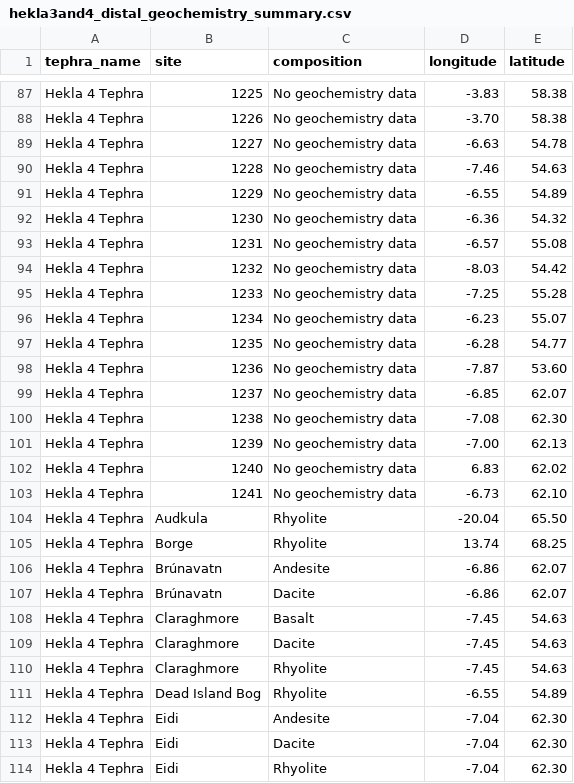
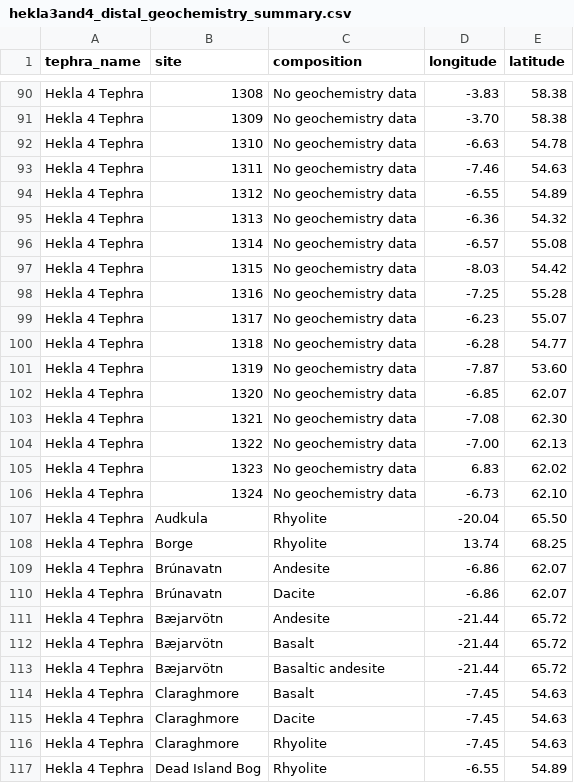
Before and after one commit to volcan01010/hekla3and4_distal_geochemistry, a CSV file: hekla3and4_distal_geochemistry_summary.csv, drawn as a sheet; only a part is shown, gaps mark what is left out; the shorter side is filled out with more unchanged rows; addresses are those after the commit; the diff covers the shown part only; the diff names each change by its address in the sheet, - before the commit and + after, or states it on an @@ line.

```diff
--- a/hekla3and4_distal_geochemistry_summary.csv
+++ b/hekla3and4_distal_geochemistry_summary.csv
-B90 (site): 1225
+B90 (site): 1308
-B91 (site): 1226
+B91 (site): 1309
-B92 (site): 1227
+B92 (site): 1310
-B93 (site): 1228
+B93 (site): 1311
-B94 (site): 1229
+B94 (site): 1312
-B95 (site): 1230
+B95 (site): 1313
-B96 (site): 1231
+B96 (site): 1314
-B97 (site): 1232
+B97 (site): 1315
-B98 (site): 1233
+B98 (site): 1316
-B99 (site): 1234
+B99 (site): 1317
-B100 (site): 1235
+B100 (site): 1318
-B101 (site): 1236
+B101 (site): 1319
-B102 (site): 1237
+B102 (site): 1320
-B103 (site): 1238
+B103 (site): 1321
-B104 (site): 1239
+B104 (site): 1322
-B105 (site): 1240
+B105 (site): 1323
-B106 (site): 1241
+B106 (site): 1324
+row 111: Hekla 4 Tephra | Bæjarvötn | Andesite | -21.44 | 65.72
+row 112: Hekla 4 Tephra | Bæjarvötn | Basalt | -21.44 | 65.72
+row 113: Hekla 4 Tephra | Bæjarvötn | Basaltic andesite | -21.44 | 65.72
```
Also changed, not shown: 3 added rows and 40 edited cells elsewhere in this file, 9 other files.
